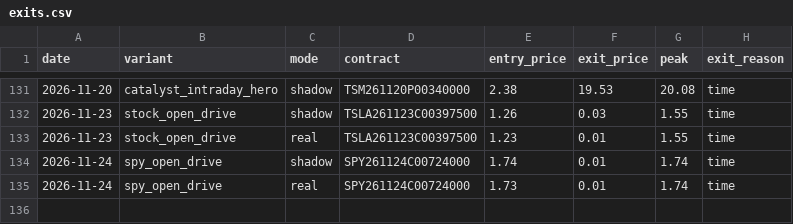
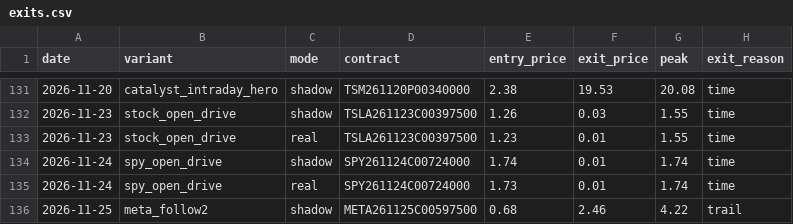
Before and after one commit to Cao-YMGG/Zero-or-Hero, a CSV file: journal/exits.csv, drawn as a sheet; only a part is shown, gaps mark what is left out.

```diff
--- a/journal/exits.csv
+++ b/journal/exits.csv
@@ -135 +135,2 @@ date,variant,mode,contract,entry_price,exit_price,peak,exit_reason
 2026-11-24,spy_open_drive,real,SPY261124C00724000,1.73,0.01,1.74,time
+2026-11-25,meta_follow2,shadow,META261125C00597500,0.68,2.46,4.22,trail
```
Also changed, not shown: journal/trades.csv, 3 other files.
